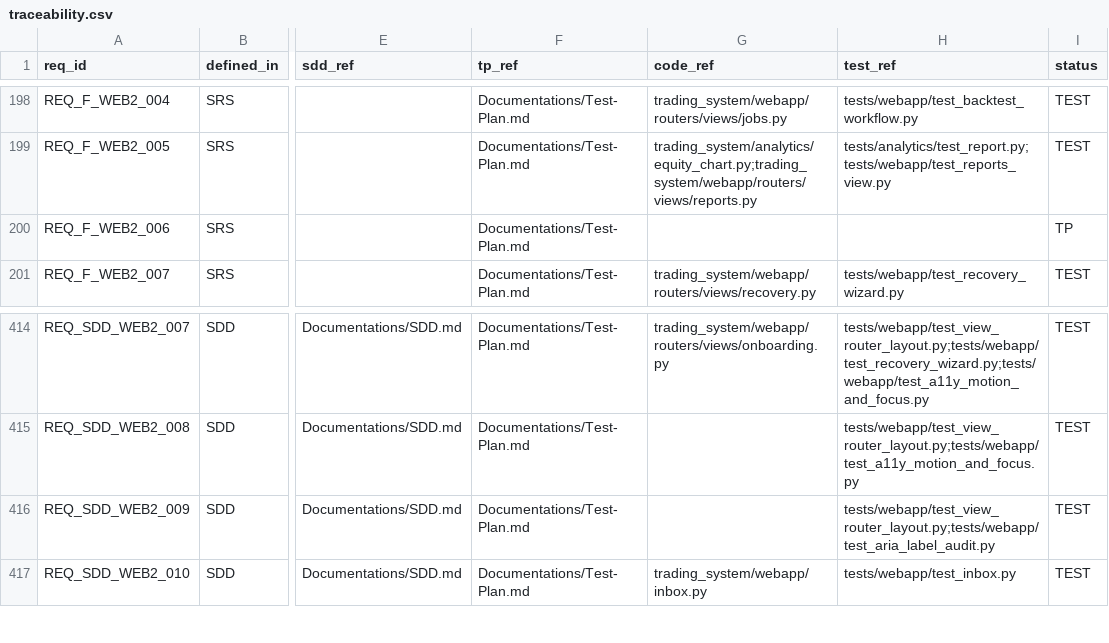
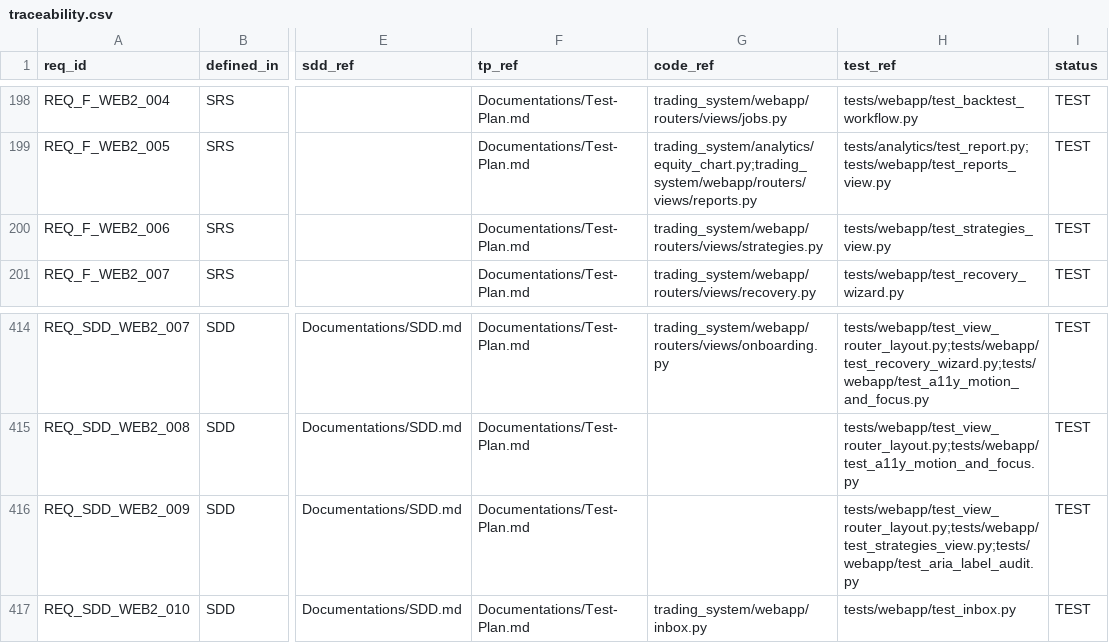
Before and after one commit to lfazio/trading-bot, a CSV file: docs/traceability.csv, drawn as a sheet; only a part is shown, gaps mark what is left out; the diff names each change by its address in the sheet, - before the commit and + after, or states it on an @@ line.

```diff
--- a/docs/traceability.csv
+++ b/docs/traceability.csv
-G200 (code_ref): (empty)
+G200 (code_ref): trading_system/webapp/routers/views/strategies.py
-H200 (test_ref): (empty)
+H200 (test_ref): tests/webapp/test_strategies_view.py
-I200 (status): TP
+I200 (status): TEST
-H416 (test_ref): tests/webapp/test_view_router_layout.py;tests/webapp/test_aria_label_audit.py
+H416 (test_ref): tests/webapp/test_view_router_layout.py;tests/webapp/test_strategies_view.py;tests/webapp/test_aria_label_audit.py
```
Also changed, not shown: 6 other files.
